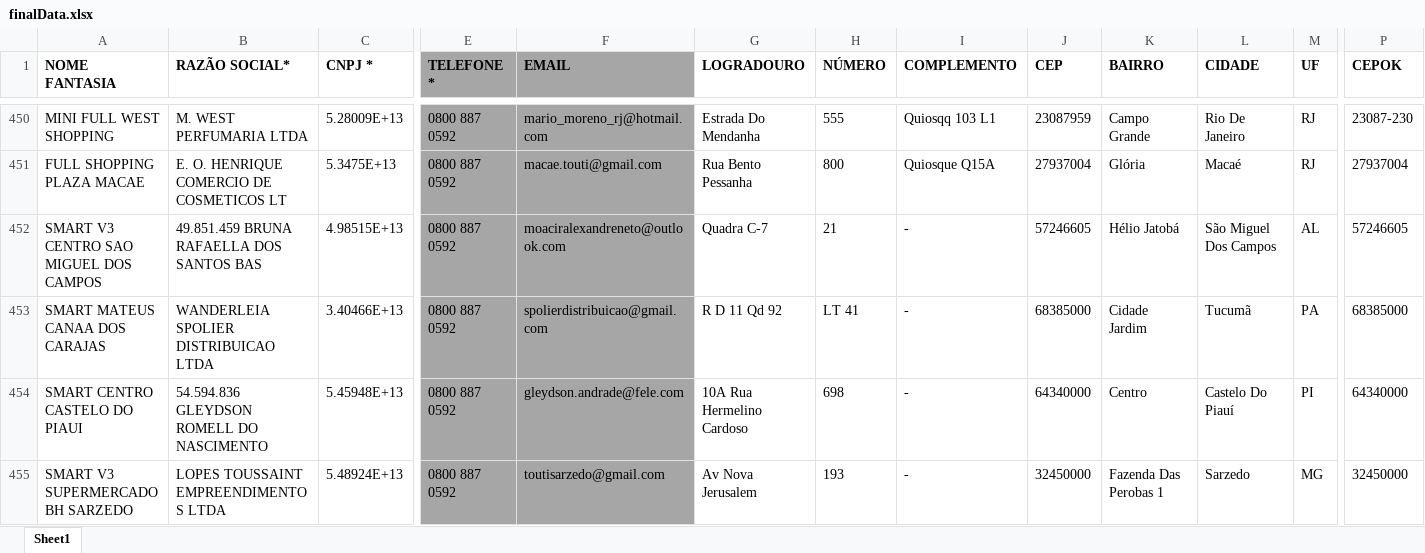
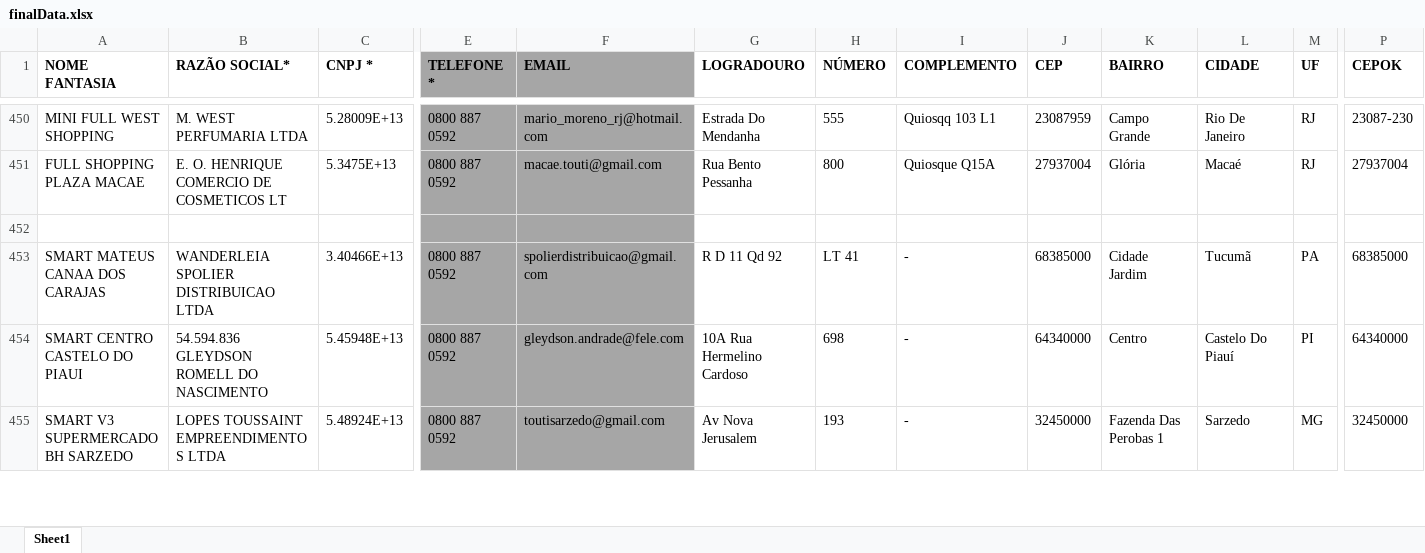
Before and after one commit to userTI10/Touti-franquias, an Excel workbook: finalData.xlsx, sheet Sheet1, drawn as a sheet; only a part is shown, gaps mark what is left out; values as stored, in another font and other column widths than the file's, no borders; rows hold the shown columns only; the diff covers the shown part only; the diff names each change by its address in the sheet, - before the commit and + after, or states it on an @@ line.

```diff
--- a/finalData.xlsx (sheet Sheet1)
+++ b/finalData.xlsx (sheet Sheet1)
-row 452: SMART V3 CENTRO SAO MIGUEL DOS CAMPOS | 49.851.459 BRUNA RAFAELLA DOS SANTOS BAS | 4.98515E+13 | 0800 887 0592 | moaciralexandreneto@outlook.com | Quadra C-7 | 21 | - | 57246605 | Hélio Jatobá | São Miguel Dos Campos | AL | 57246605
+row 452: (empty)
```
Also changed, not shown: 10 added rows and 165 edited cells elsewhere in this sheet.
